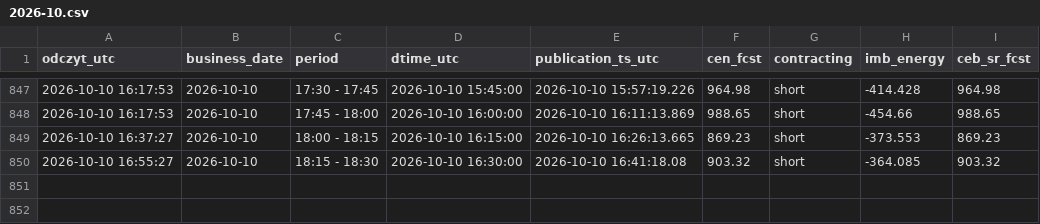
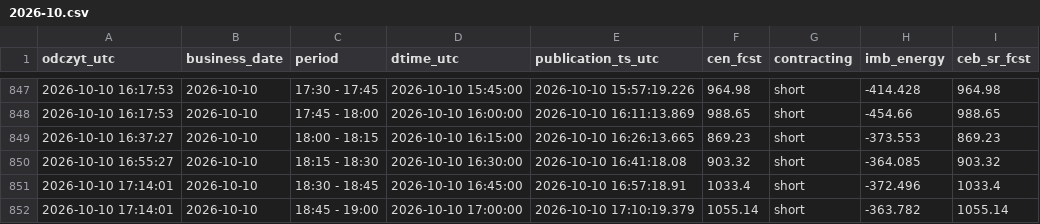
Before and after one commit to AgSon94/rb-cen-monitor, a CSV file: zapis/price-fcst/2026-10.csv, drawn as a sheet; only a part is shown, gaps mark what is left out; the diff names each change by its address in the sheet, - before the commit and + after, or states it on an @@ line.

Commit message:
zapis 2026-10-10 17:14 UTC

```diff
--- a/zapis/price-fcst/2026-10.csv
+++ b/zapis/price-fcst/2026-10.csv
+row 851: 2026-10-10 17:14:01 | 2026-10-10 | 18:30 - 18:45 | 2026-10-10 16:45:00 | 2026-10-10 16:57:18.91 | 1033.4 | short | -372.496 | 1033.4
+row 852: 2026-10-10 17:14:01 | 2026-10-10 | 18:45 - 19:00 | 2026-10-10 17:00:00 | 2026-10-10 17:10:19.379 | 1055.14 | short | -363.782 | 1055.14
```
